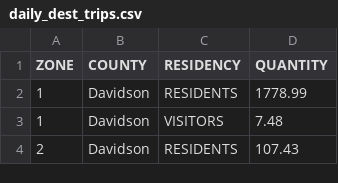
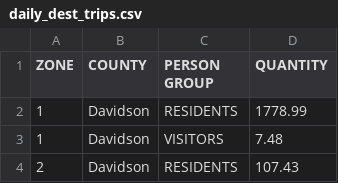
Before and after one commit to ryanstreur/ActivityViz_Data, a CSV file: data/nashville/OD/daily_dest_trips.csv, drawn as a sheet; only a part is shown.

Commit message:
Updated the nashville data

```diff
--- a/data/nashville/OD/daily_dest_trips.csv
+++ b/data/nashville/OD/daily_dest_trips.csv
@@ -1,2 +1,2 @@
-ZONE,COUNTY,RESIDENCY,QUANTITY
+ZONE,COUNTY,PERSON GROUP,QUANTITY
 1,Davidson,RESIDENTS,1778.99
```
Also changed, not shown: data/nashville/OD/trip_tod.csv, 2 other files.
